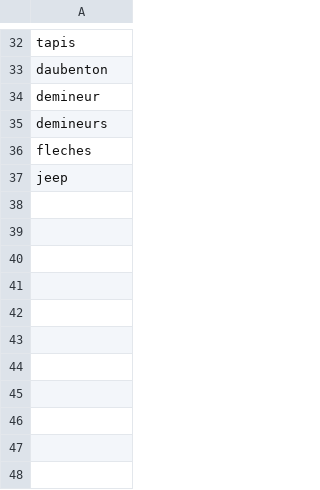
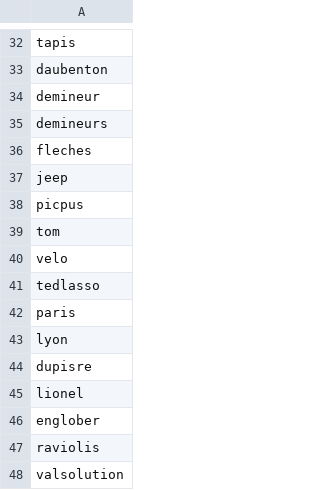
Before and after one commit to tomdpsr/arrow_crossword, a CSV file: resources/dicts/base_files/mots_perso.csv, drawn as a sheet; only a part is shown, gaps mark what is left out.

Commit message:
perso

```diff
--- a/resources/dicts/base_files/mots_perso.csv
+++ b/resources/dicts/base_files/mots_perso.csv
@@ -37 +37,12 @@ fleches
 jeep
+picpus
+tom
+velo
+tedlasso
+paris
+lyon
+dupisre
+lionel
+englober
+raviolis
+valsolution
```
Also changed, not shown: 21 other files.
